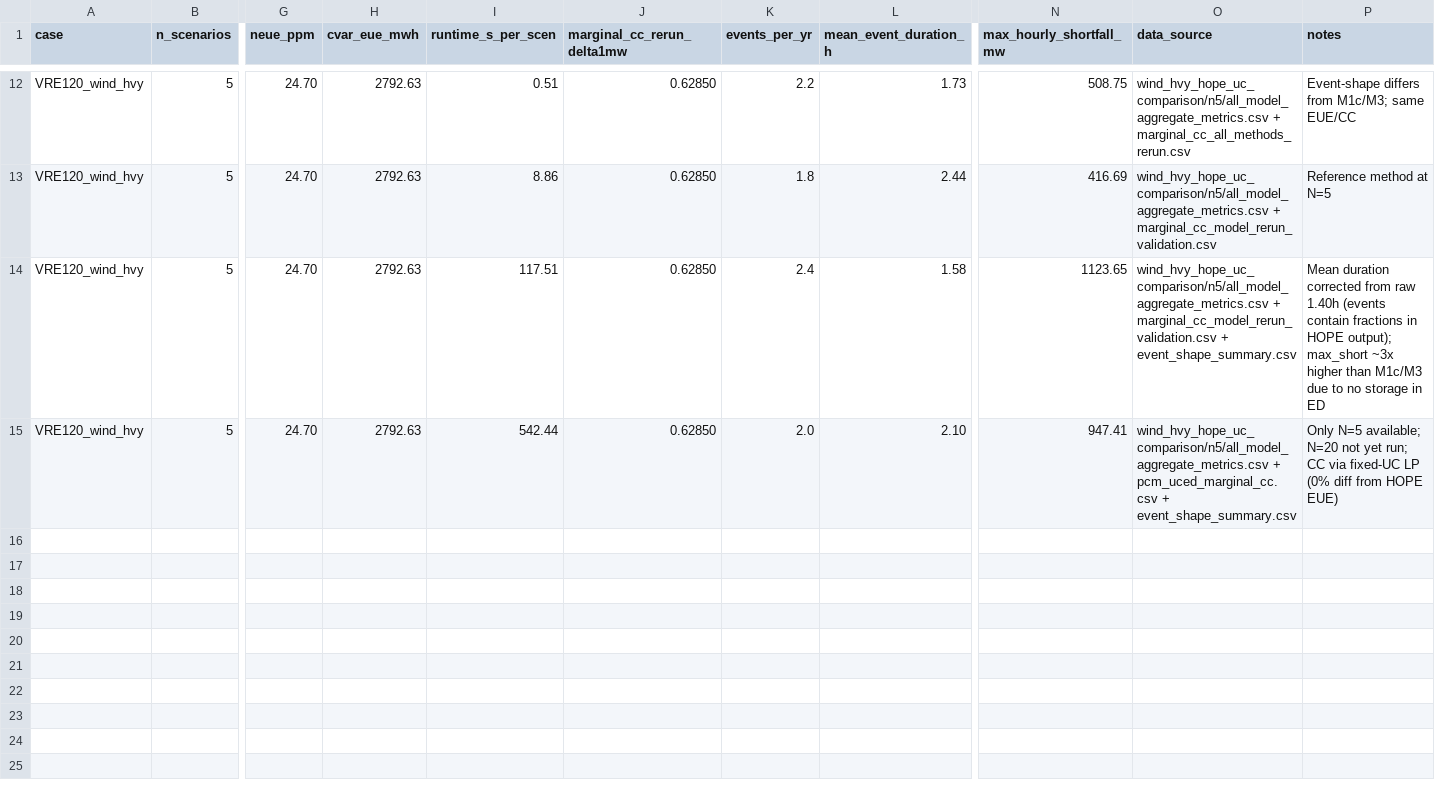
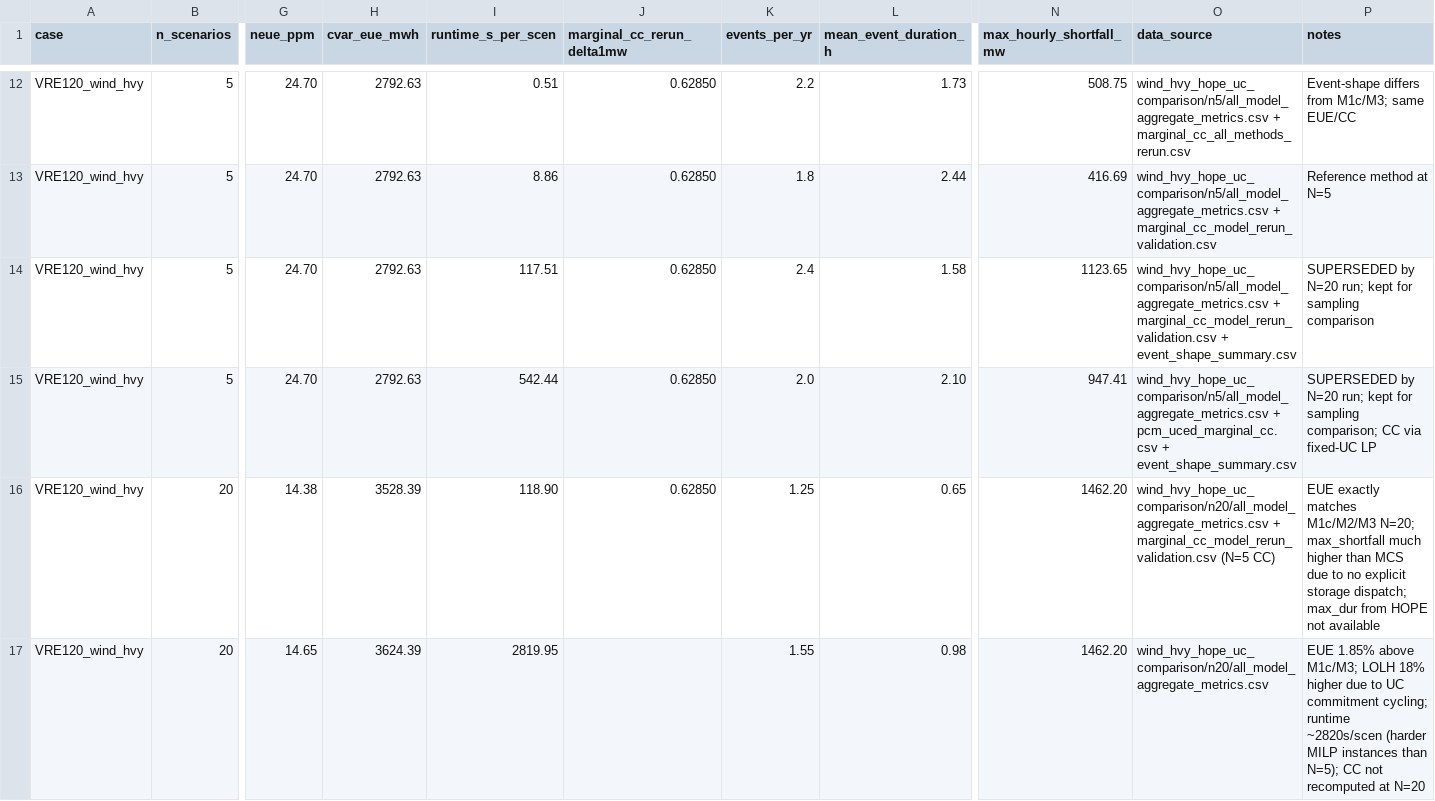
Before and after one commit to swang22/RAChronoOps, a CSV file: results/paper_tables/wind_heavy_result_inventory.csv, drawn as a sheet; only a part is shown, gaps mark what is left out; rows hold the shown columns only; the diff names each change by its address in the sheet, - before the commit and + after, or states it on an @@ line.

```diff
--- a/results/paper_tables/wind_heavy_result_inventory.csv
+++ b/results/paper_tables/wind_heavy_result_inventory.csv
-P14 (notes): Mean duration corrected from raw 1.40h (events contain fractions in HOPE output); max_short ~3x higher than M1c/M3 due to no storage in ED
+P14 (notes): SUPERSEDED by N=20 run; kept for sampling comparison
-P15 (notes): Only N=5 available; N=20 not yet run; CC via fixed-UC LP (0% diff from HOPE EUE)
+P15 (notes): SUPERSEDED by N=20 run; kept for sampling comparison; CC via fixed-UC LP
+row 16: VRE120_wind_hvy | 20 | 14.38 | 3528.39 | 118.90 | 0.62850 | 1.25 | 0.65 | 1462.20 | wind_hvy_hope_uc_comparison/n20/all_model_aggregate_metrics.csv + marginal_cc_model_rerun_validation.csv (N=5 CC) | EUE exactly matches M1c/M2/M3 N=20; max_shortfall much higher than MCS due to no explicit storage dispatch; max_dur from HOPE not available
+row 17: VRE120_wind_hvy | 20 | 14.65 | 3624.39 | 2819.95 |  | 1.55 | 0.98 | 1462.20 | wind_hvy_hope_uc_comparison/n20/all_model_aggregate_metrics.csv | EUE 1.85% above M1c/M3; LOLH 18% higher due to UC commitment cycling; runtime ~2820s/scen (harder MILP instances than N=5); CC not recomputed at N=20
```
Also changed, not shown: results/hope_wind_hvy_n6_20_pilot/hope_run_status.csv, results/paper_tables/main_method_comparison_with_runtime_cc.csv, 14 other files.
